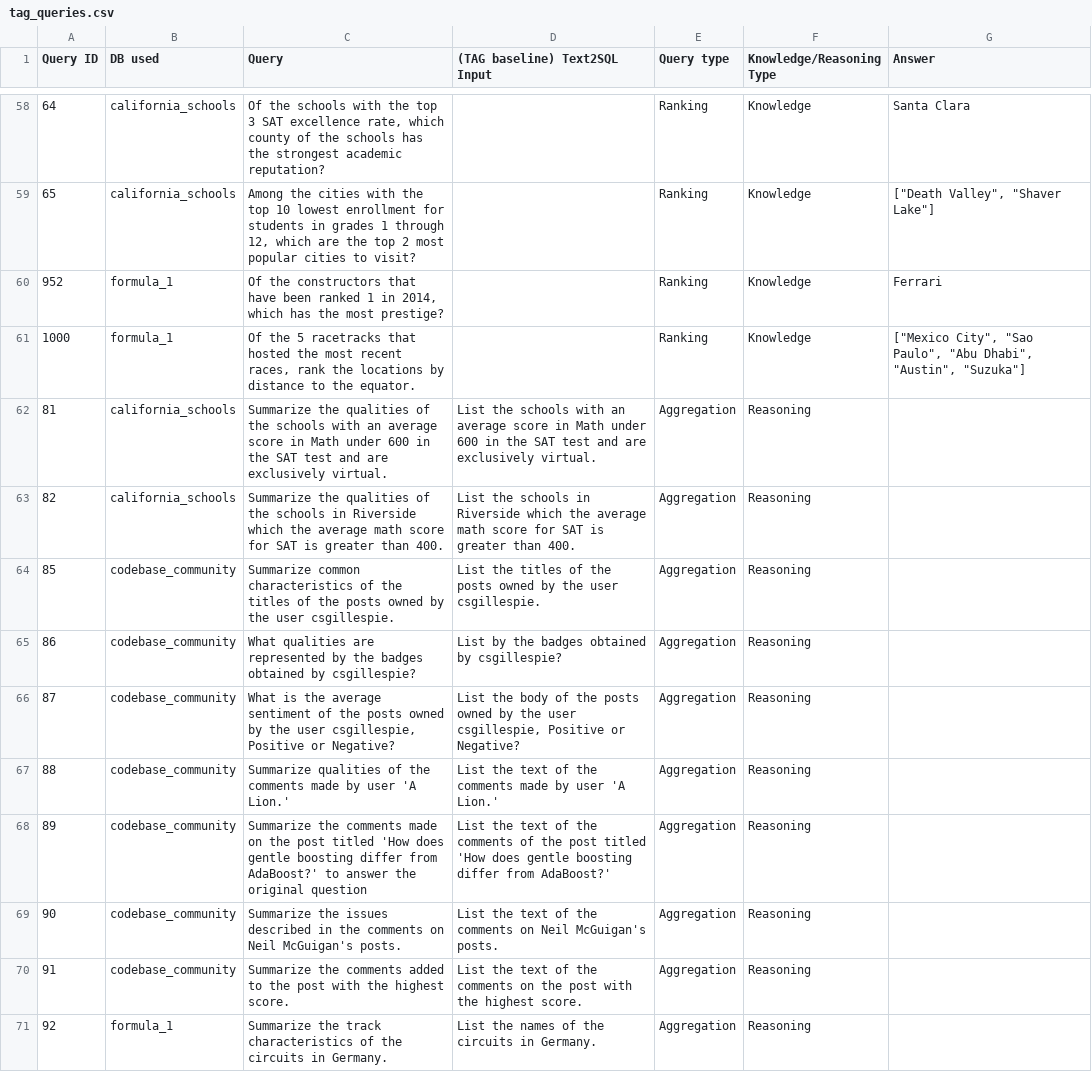
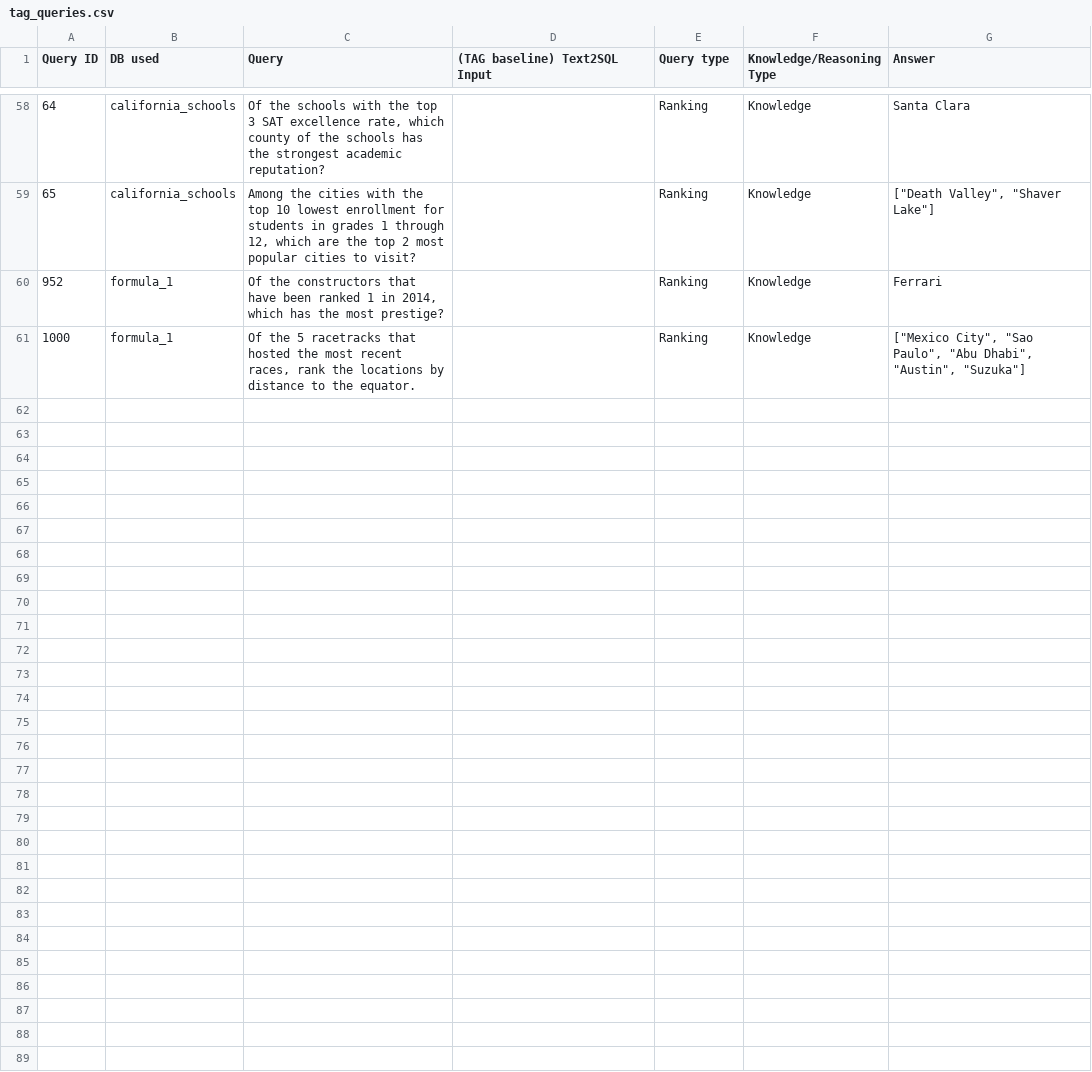
Before and after one commit to RyanChenJung/pneuma-seeker-memory, a CSV file: benchmark/sources/TAG/tag_queries.csv, drawn as a sheet; only a part is shown, gaps mark what is left out; the diff covers the shown part only; the diff names each change by its address in the sheet, - before the commit and + after, or states it on an @@ line.

```diff
--- a/benchmark/sources/TAG/tag_queries.csv
+++ b/benchmark/sources/TAG/tag_queries.csv
-row 62: 81 | california_schools | Summarize the qualities of the schools with an average score in Math under 600 in the SAT test and are exclusively virtual. | List the schools with an average score in Math under 600 in the SAT test and are exclusively virtual. | Aggregation | Reasoning
-row 63: 82 | california_schools | Summarize the qualities of the schools in Riverside which the average math score for SAT is greater than 400. | List the schools in Riverside which the average math score for SAT is greater than 400. | Aggregation | Reasoning
-row 64: 85 | codebase_community | Summarize common characteristics of the titles of the posts owned by the user csgillespie. | List the titles of the posts owned by the user csgillespie. | Aggregation | Reasoning
-row 65: 86 | codebase_community | What qualities are represented by the badges obtained by csgillespie? | List by the badges obtained by csgillespie? | Aggregation | Reasoning
-row 66: 87 | codebase_community | What is the average sentiment of the posts owned by the user csgillespie, Positive or Negative? | List the body of the posts owned by the user csgillespie, Positive or Negative? | Aggregation | Reasoning
-row 67: 88 | codebase_community | Summarize qualities of the comments made by user 'A Lion.' | List the text of the comments made by user 'A Lion.' | Aggregation | Reasoning
-row 68: 89 | codebase_community | Summarize the comments made on the post titled 'How does gentle boosting differ from AdaBoost?' to answer the original question | List the text of the comments of the post titled 'How does gentle boosting differ from AdaBoost?' | Aggregation | Reasoning
-row 69: 90 | codebase_community | Summarize the issues described in the comments on Neil McGuigan's posts. | List the text of the comments on Neil McGuigan's posts. | Aggregation | Reasoning
-row 70: 91 | codebase_community | Summarize the comments added to the post with the highest score. | List the text of the comments on the post with the highest score. | Aggregation | Reasoning
-row 71: 92 | formula_1 | Summarize the track characteristics of the circuits in Germany. | List the names of the circuits in Germany. | Aggregation | Reasoning
```
Also changed, not shown: 10 removed rows elsewhere in this file, 50 other files.
